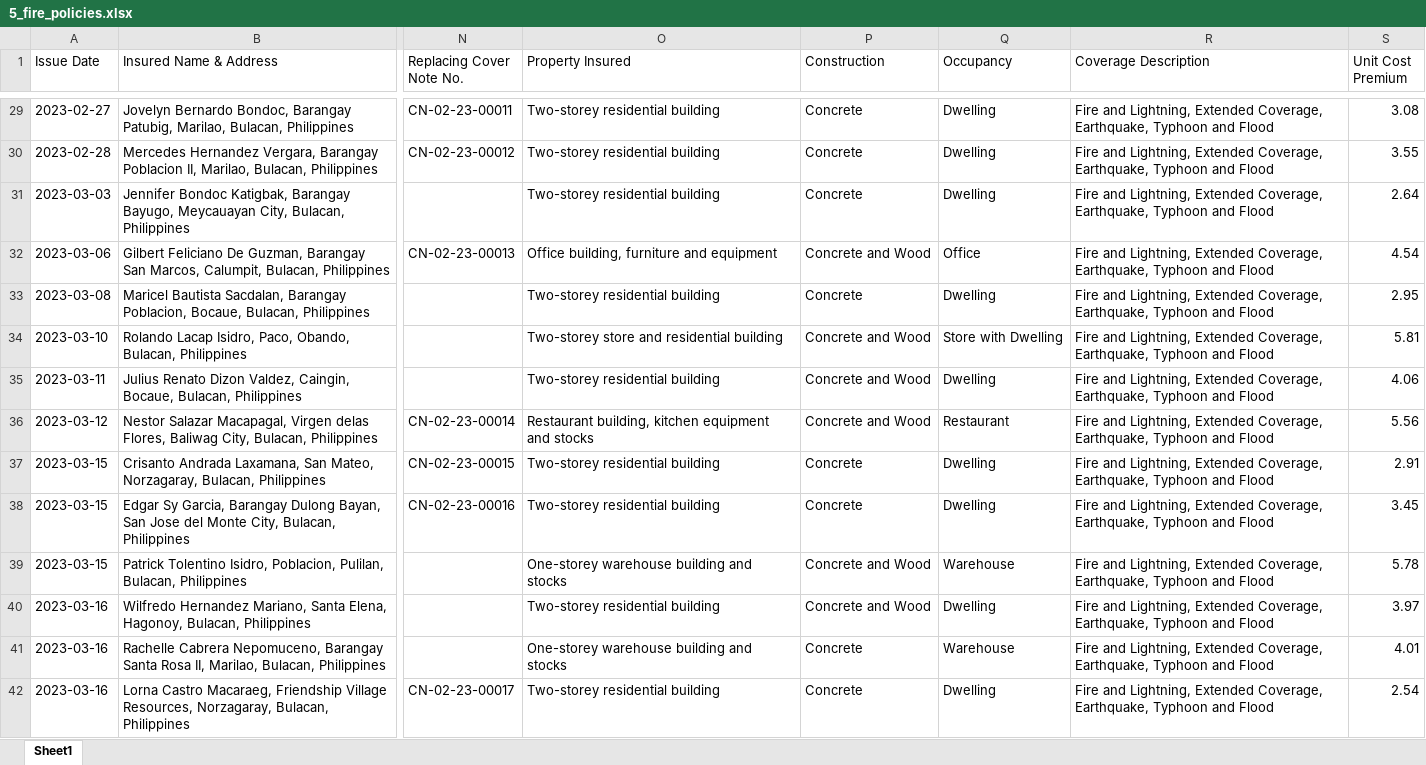
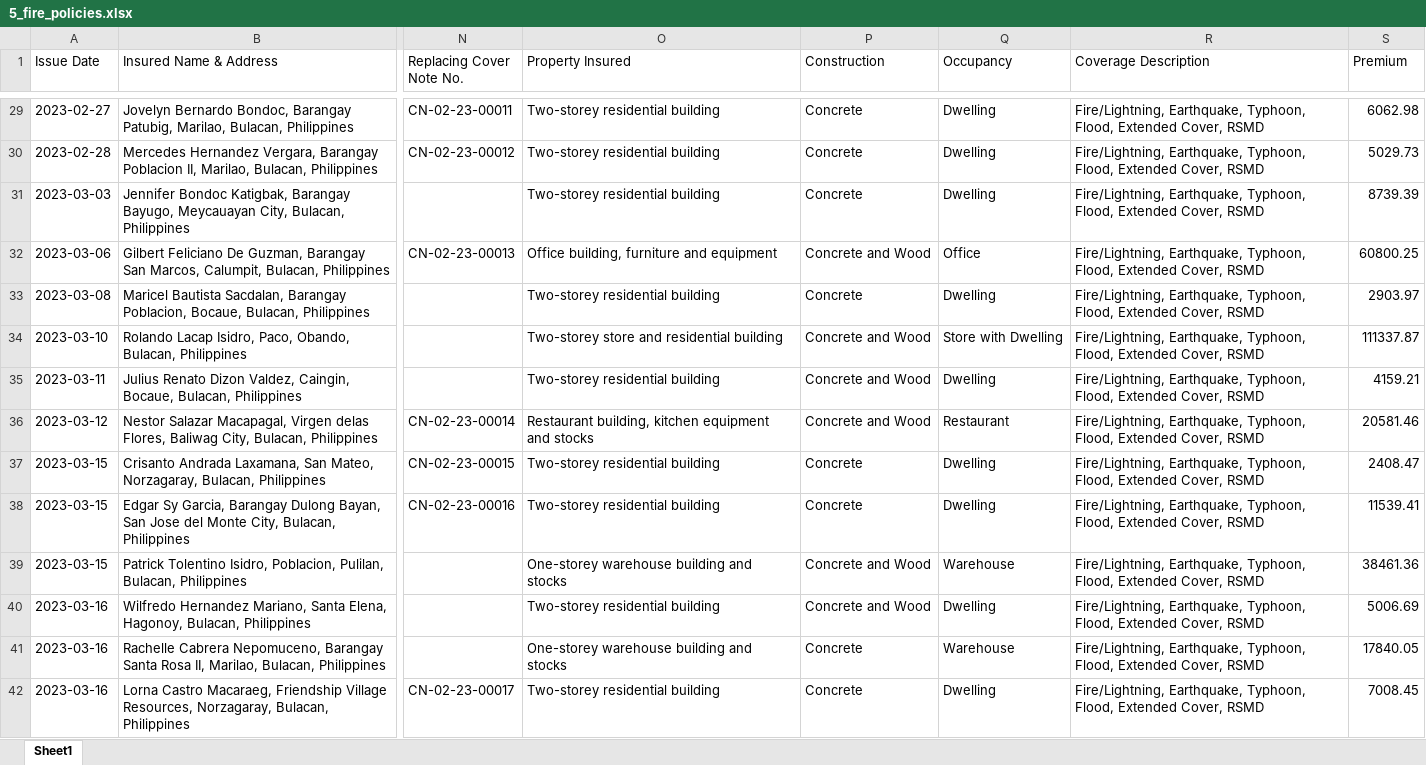
Before and after one commit to aja014/Capstone-real-true, an Excel workbook: data_prep/synthetic_v3/firemap_synthetic_data_v3/firemap_synthetic_data_v3/5_fire_policies.xlsx, sheet Sheet1, drawn as a sheet; only a part is shown, gaps mark what is left out; values as stored, in another font and other column widths than the file's, no borders; the diff covers the shown part only; the diff names each change by its address in the sheet, - before the commit and + after, or states it on an @@ line.

Commit message:
Rename Unit Cost Premium to Premium (before taxes); Renewal shows Total Amount Due

```diff
--- a/data_prep/synthetic_v3/firemap_synthetic_data_v3/firemap_synthetic_data_v3/5_fire_policies.xlsx (sheet Sheet1)
+++ b/data_prep/synthetic_v3/firemap_synthetic_data_v3/firemap_synthetic_data_v3/5_fire_policies.xlsx (sheet Sheet1)
-S1: Unit Cost Premium
+S1: Premium
-R29:R42 (Coverage Description): Fire and Lightning, Extended Coverage, Earthquake, Typhoon and Flood
+R29:R42 (Coverage Description): Fire/Lightning, Earthquake, Typhoon, Flood, Extended Cover, RSMD
-S29 (Premium): 3.08
+S29 (Premium): 6062.98
-S30 (Premium): 3.55
+S30 (Premium): 5029.73
-S31 (Premium): 2.64
+S31 (Premium): 8739.39
-S32 (Premium): 4.54
+S32 (Premium): 60800.25
-S33 (Premium): 2.95
+S33 (Premium): 2903.97
-S34 (Premium): 5.81
+S34 (Premium): 111337.87
-S35 (Premium): 4.06
+S35 (Premium): 4159.21
-S36 (Premium): 5.56
+S36 (Premium): 20581.46
-S37 (Premium): 2.91
+S37 (Premium): 2408.47
-S38 (Premium): 3.45
+S38 (Premium): 11539.41
-S39 (Premium): 5.78
+S39 (Premium): 38461.36
-S40 (Premium): 3.97
+S40 (Premium): 5006.69
-S41 (Premium): 4.01
+S41 (Premium): 17840.05
-S42 (Premium): 2.54
+S42 (Premium): 7008.45
```
Also changed, not shown: 1660 edited cells elsewhere in this sheet, 12 other files.
